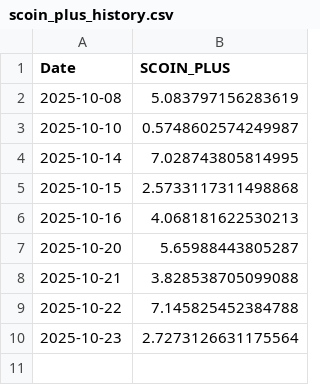
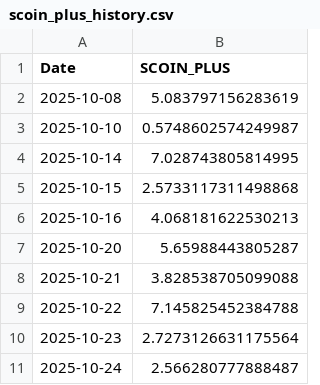
Before and after one commit to SakuraIndex/S-COIN-, a CSV file: docs/outputs/scoin_plus_history.csv, drawn as a sheet.

```diff
--- a/docs/outputs/scoin_plus_history.csv
+++ b/docs/outputs/scoin_plus_history.csv
@@ -10 +10,2 @@ Date,SCOIN_PLUS
 2025-10-23,2.7273126631175564
+2025-10-24,2.566280777888487
```
